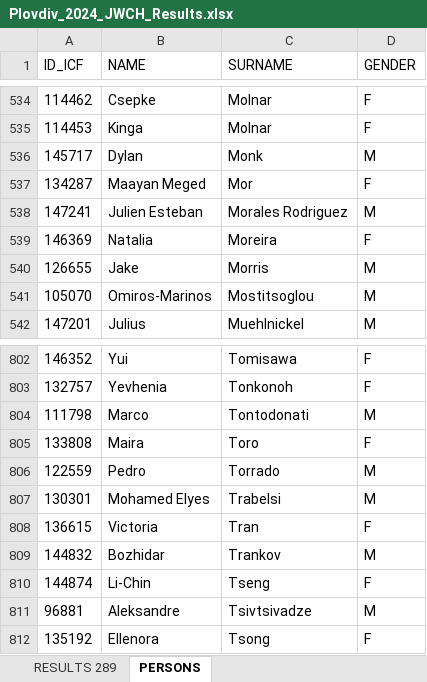
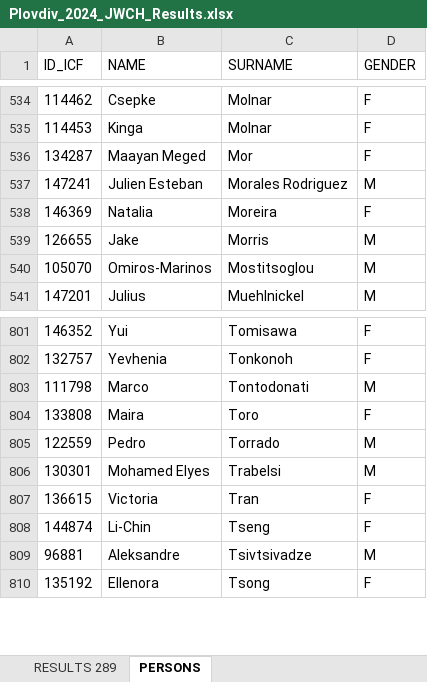
Before and after one commit to kenderfoka/race-sheets, an Excel workbook: events/Plovdiv_2024_JWCH/Plovdiv_2024_JWCH_Results.xlsx, sheet PERSONS, drawn as a sheet; only a part is shown, gaps mark what is left out; values as stored, in another font and other column widths than the file's, no borders; the diff names each change by its address in the sheet, - before the commit and + after, or states it on an @@ line.

Commit message:
Publish Plovdiv_2024_JWCH, Poznan_2022_WC, Poznan_2026_WC, Brandenburg_2026_WC

```diff
--- a/events/Plovdiv_2024_JWCH/Plovdiv_2024_JWCH_Results.xlsx (sheet PERSONS)
+++ b/events/Plovdiv_2024_JWCH/Plovdiv_2024_JWCH_Results.xlsx (sheet PERSONS)
-row 536: 145717 | Dylan | Monk | M
-row 809: 144832 | Bozhidar | Trankov | M
```
Also changed, not shown: sheet RESULTS 289, events/Brandenburg_2026_WC/Brandenburg_2026_WC_Results.xlsx, events/Poznan_2022_WC/Poznan_2022_WC_Results.xlsx, 6 other files.
